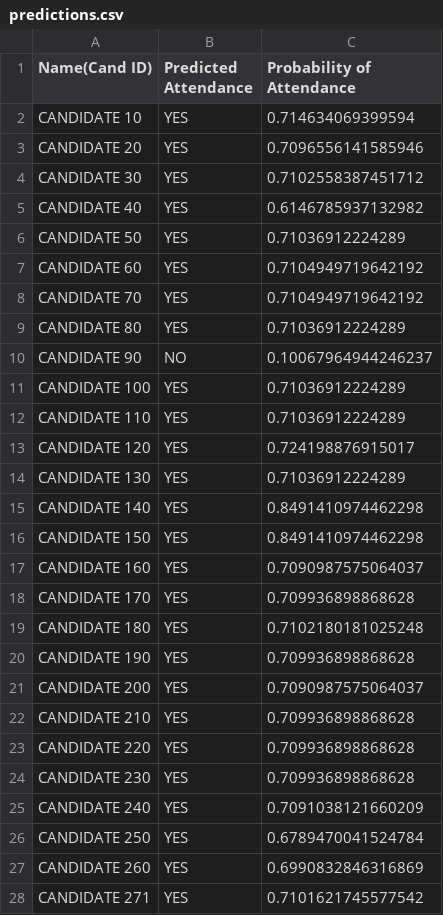
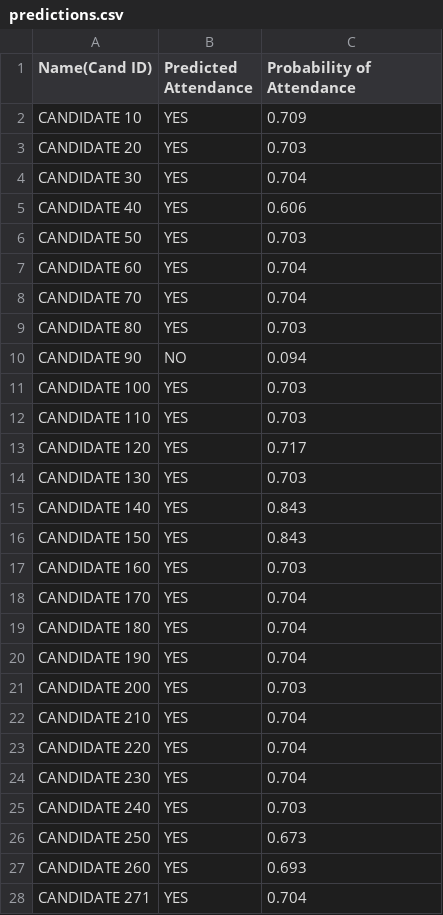
Before and after one commit to jessdaubner/interview-attendance-prediction, a CSV file: predictor/data/predictions.csv, drawn as a sheet; only a part is shown; the diff covers the shown part only.

```diff
--- a/predictor/data/predictions.csv
+++ b/predictor/data/predictions.csv
@@ -1,28 +1,28 @@
 Name(Cand ID),Predicted Attendance,Probability of Attendance
-CANDIDATE 10,YES,0.714634069399594
-CANDIDATE 20,YES,0.7096556141585946
-CANDIDATE 30,YES,0.7102558387451712
-CANDIDATE 40,YES,0.6146785937132982
-CANDIDATE 50,YES,0.71036912224289
-CANDIDATE 60,YES,0.7104949719642192
-CANDIDATE 70,YES,0.7104949719642192
-CANDIDATE 80,YES,0.71036912224289
-CANDIDATE 90,NO,0.10067964944246237
-CANDIDATE 100,YES,0.71036912224289
-CANDIDATE 110,YES,0.71036912224289
-CANDIDATE 120,YES,0.724198876915017
-CANDIDATE 130,YES,0.71036912224289
-CANDIDATE 140,YES,0.8491410974462298
-CANDIDATE 150,YES,0.8491410974462298
-CANDIDATE 160,YES,0.7090987575064037
-CANDIDATE 170,YES,0.709936898868628
-CANDIDATE 180,YES,0.7102180181025248
-CANDIDATE 190,YES,0.709936898868628
-CANDIDATE 200,YES,0.7090987575064037
-CANDIDATE 210,YES,0.709936898868628
-CANDIDATE 220,YES,0.709936898868628
-CANDIDATE 230,YES,0.709936898868628
-CANDIDATE 240,YES,0.7091038121660209
-CANDIDATE 250,YES,0.6789470041524784
-CANDIDATE 260,YES,0.6990832846316869
-CANDIDATE 271,YES,0.7101621745577542
+CANDIDATE 10,YES,0.709
+CANDIDATE 20,YES,0.703
+CANDIDATE 30,YES,0.704
+CANDIDATE 40,YES,0.606
+CANDIDATE 50,YES,0.703
+CANDIDATE 60,YES,0.704
+CANDIDATE 70,YES,0.704
+CANDIDATE 80,YES,0.703
+CANDIDATE 90,NO,0.094
+CANDIDATE 100,YES,0.703
+CANDIDATE 110,YES,0.703
+CANDIDATE 120,YES,0.717
+CANDIDATE 130,YES,0.703
+CANDIDATE 140,YES,0.843
+CANDIDATE 150,YES,0.843
+CANDIDATE 160,YES,0.703
+CANDIDATE 170,YES,0.704
+CANDIDATE 180,YES,0.704
+CANDIDATE 190,YES,0.704
+CANDIDATE 200,YES,0.703
+CANDIDATE 210,YES,0.704
+CANDIDATE 220,YES,0.704
+CANDIDATE 230,YES,0.704
+CANDIDATE 240,YES,0.703
+CANDIDATE 250,YES,0.673
+CANDIDATE 260,YES,0.693
+CANDIDATE 271,YES,0.704
```
Also changed, not shown: 66 edited cells elsewhere in this file, 6 other files.
